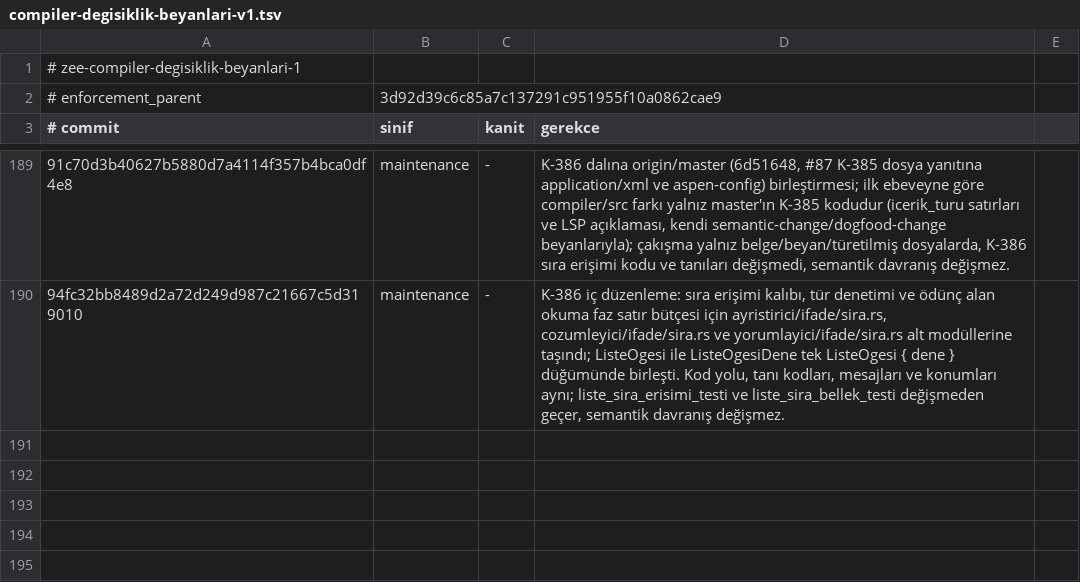
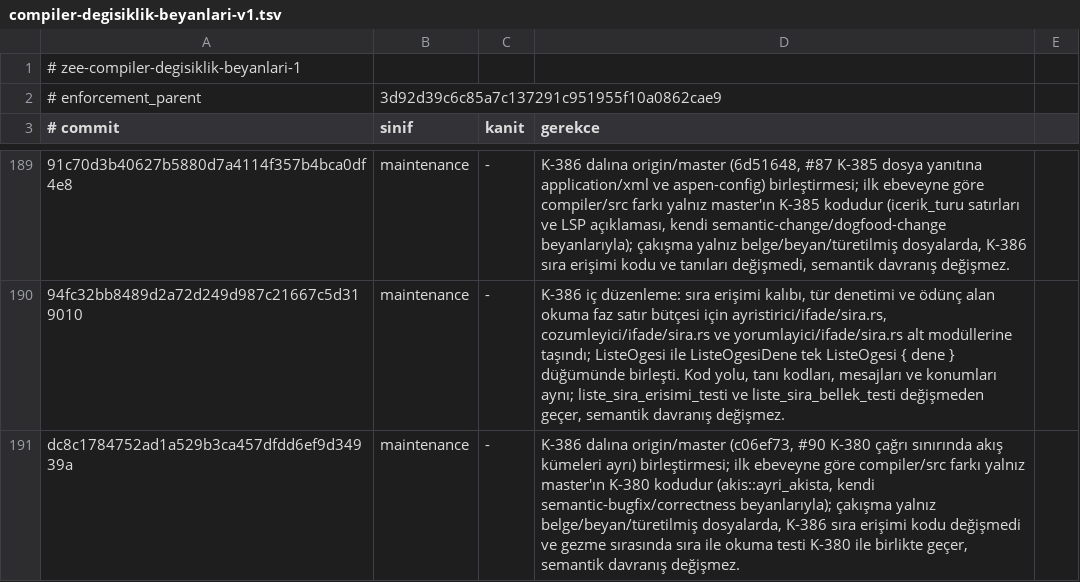
Before and after one commit to merbay-erp/zee, a TSV file: docs/compiler-degisiklik-beyanlari-v1.tsv, drawn as a sheet; only a part is shown, gaps mark what is left out; the diff names each change by its address in the sheet, - before the commit and + after, or states it on an @@ line.

```diff
--- a/docs/compiler-degisiklik-beyanlari-v1.tsv
+++ b/docs/compiler-degisiklik-beyanlari-v1.tsv
+row 191: dc8c1784752ad1a529b3ca457dfdd6ef9d34939a | maintenance | - | K-386 dalına origin/master (c06ef73, #90 K-380 çağrı sınırında akış kümeleri ayrı) birleştirmesi; ilk ebeveyne göre compiler/src farkı yalnız master'ın K-380 kodudur (akis::ayri_akista, kendi semantic-bugfix/correctness beyanlarıyla); çakışma yalnız belge/beyan/türetilmiş dosyalarda, K-386 sıra erişimi kodu değişmedi ve gezme sırasında sıra ile okuma testi K-380 ile birlikte geçer, semantik davranış değişmez.
```
Also changed, not shown: docs/core-freeze-beyanlari-v1.tsv, 1 other file.
